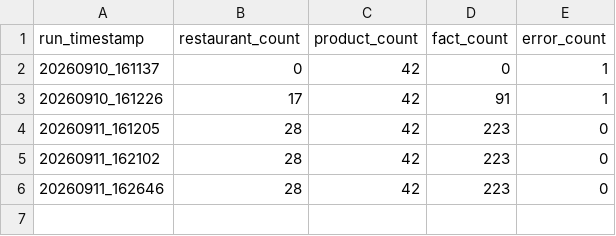
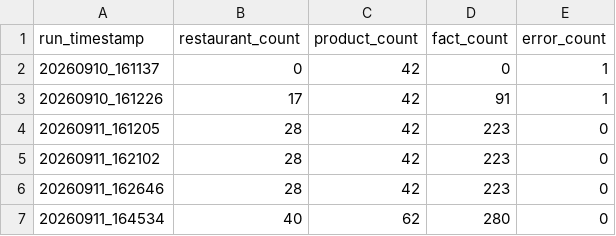
Before and after one commit to trambak001/data_restarant, a CSV file: data/monitoring/refresh_metrics.csv, drawn as a sheet; the diff names each change by its address in the sheet, - before the commit and + after, or states it on an @@ line.

```diff
--- a/data/monitoring/refresh_metrics.csv
+++ b/data/monitoring/refresh_metrics.csv
+row 7: 20260911_164534 | 40 | 62 | 280 | 0
```
Also changed, not shown: data/monitoring/source_status.csv, 12 other files.
